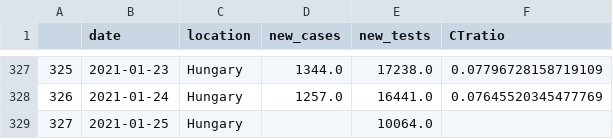
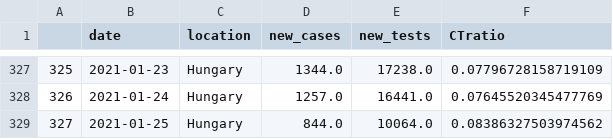
Before and after one commit to sandorbihary/AgnesRiport, a CSV file: outspark.csv, drawn as a sheet; only a part is shown, gaps mark what is left out.

```diff
--- a/outspark.csv
+++ b/outspark.csv
@@ -328,2 +328,2 @@
 326,2021-01-24,Hungary,1257.0,16441.0,0.07645520345477769
-327,2021-01-25,Hungary,,10064.0,
+327,2021-01-25,Hungary,844.0,10064.0,0.08386327503974562
```
Also changed, not shown: 5 other files.
